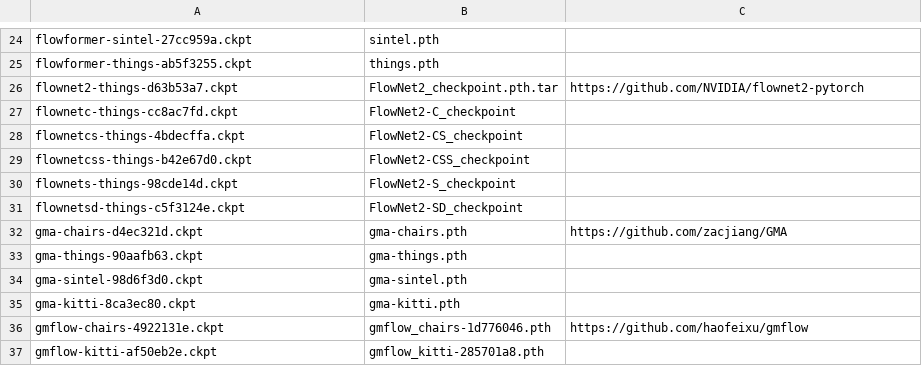
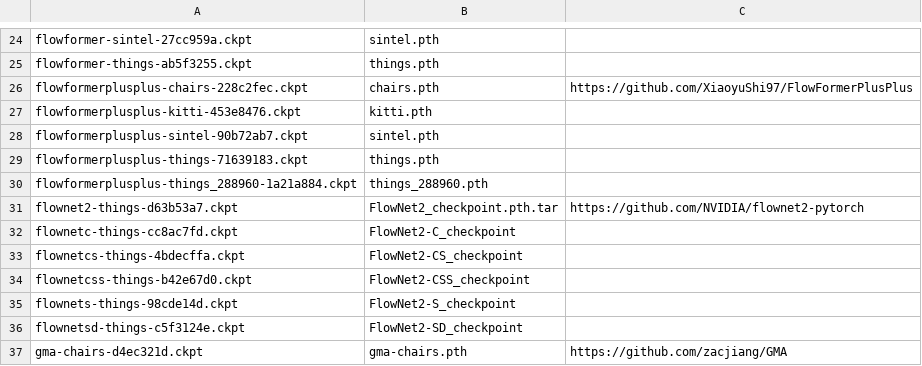
Before and after one commit to hmorimitsu/ptlflow, a CSV file: docs/source/models/checkpoint_list.csv, drawn as a sheet; only a part is shown, gaps mark what is left out; the shorter side is filled out with more unchanged rows; the diff names each change by its address in the sheet, - before the commit and + after, or states it on an @@ line.

Commit message:
Update FlowFormer++ docs

```diff
--- a/docs/source/models/checkpoint_list.csv
+++ b/docs/source/models/checkpoint_list.csv
+row 26: flowformerplusplus-chairs-228c2fec.ckpt | chairs.pth | https://github.com/XiaoyuShi97/FlowFormerPlusPlus
+row 27: flowformerplusplus-kitti-453e8476.ckpt | kitti.pth
+row 28: flowformerplusplus-sintel-90b72ab7.ckpt | sintel.pth
+row 29: flowformerplusplus-things-71639183.ckpt | things.pth
+row 30: flowformerplusplus-things_288960-1a21a884.ckpt | things_288960.pth
```
Also changed, not shown: 2 other files.
